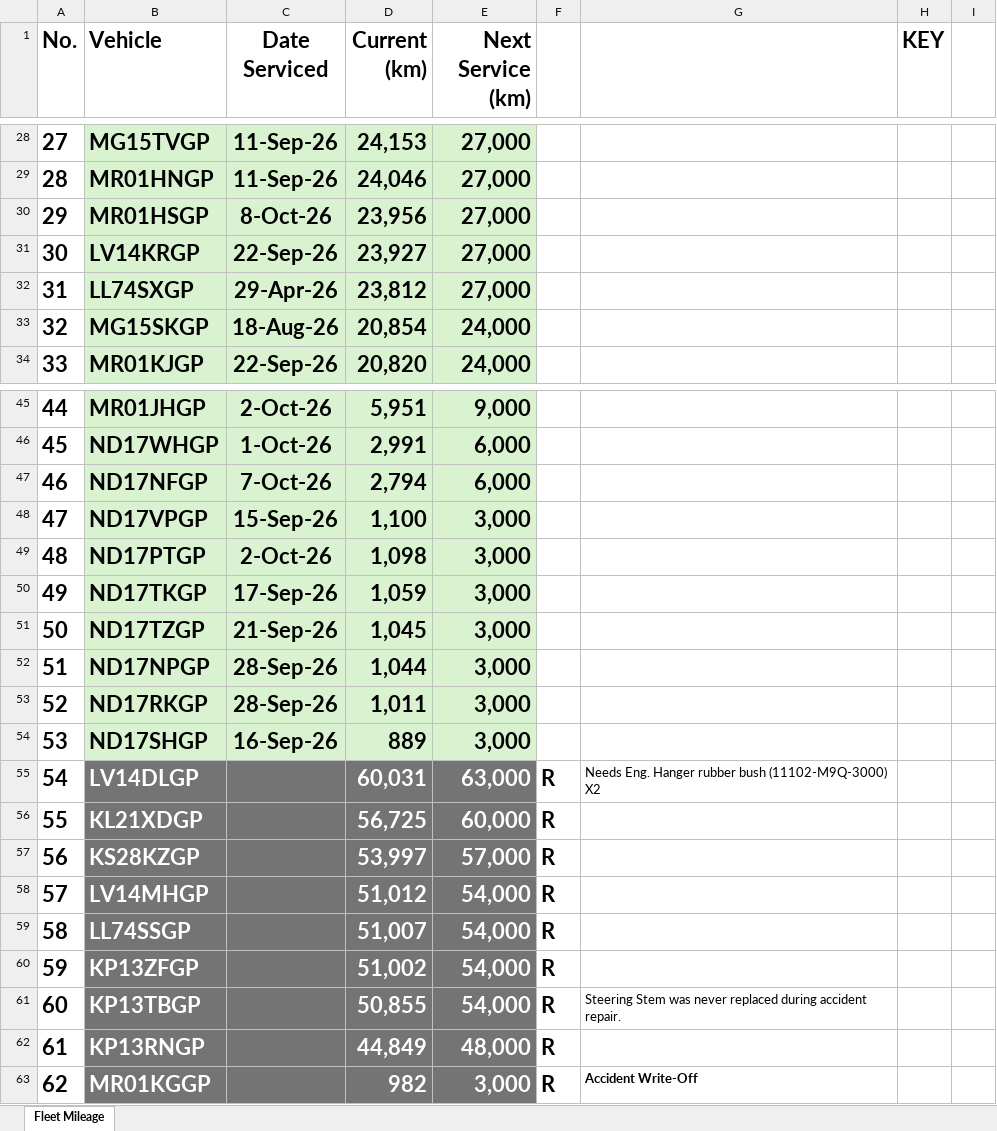
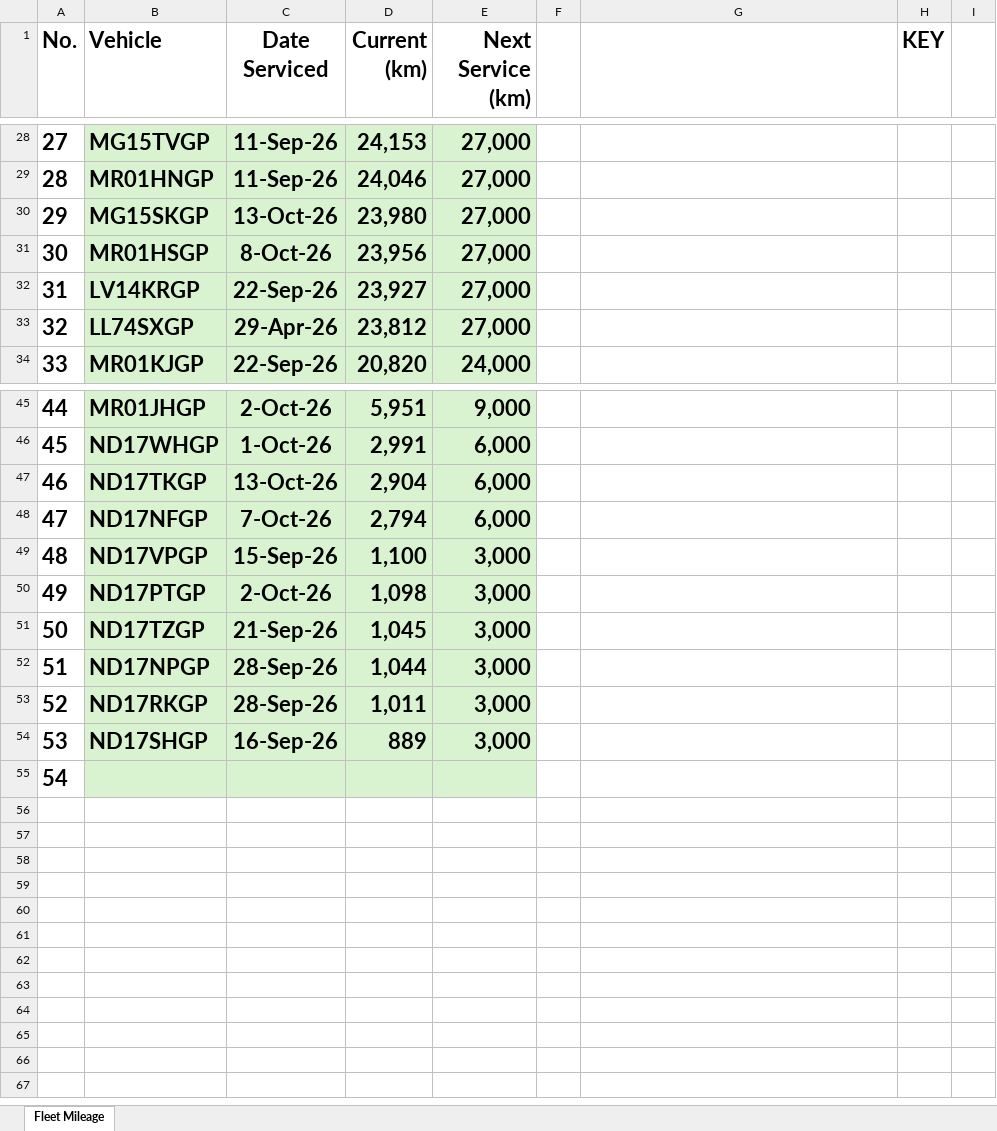
Before and after one commit to cloudlint/MobilityFleet, an Excel workbook: Fleet Mileage.xlsx, sheet Fleet Mileage, drawn as a sheet; only a part is shown, gaps mark what is left out; values as stored, in another font and other column widths than the file's, no borders; removed rows and columns are numbered as before the commit, all else as after; the diff covers the shown part only; the diff names each change by its address in the sheet, - before the commit and + after, or states it on an @@ line.

```diff
--- a/Fleet Mileage.xlsx (sheet Fleet Mileage)
+++ b/Fleet Mileage.xlsx (sheet Fleet Mileage)
+row 30: 29 | MG15SKGP | 13-Oct-26 | 23,980 | 27,000
@@ column A (No.) renumbered between rows 31 and 50 @@
-row 33: 32 | MG15SKGP | 18-Aug-26 | 20,854 | 24,000
+row 47: 46 | ND17TKGP | 13-Oct-26 | 2,904 | 6,000
-row 50: 49 | ND17TKGP | 17-Sep-26 | 1,059 | 3,000
-B55 (Vehicle): LV14DLGP
+B55 (Vehicle): (empty)
-B55:E55 fill: #747474
+B55:E55 fill: #D9F2D0
-D55 (Current (km)): 60,031
+D55 (Current (km)): (empty)
-E55 (Next Service (km)): 63,000
+E55 (Next Service (km)): (empty)
-F55: R
+F55: (empty)
-G55: Needs Eng. Hanger rubber bush (11102-M9Q-3000) X2
+G55: (empty)
-row 56: 55 | KL21XDGP |  | 56,725 | 60,000 | R
-row 57: 56 | KS28KZGP |  | 53,997 | 57,000 | R
-row 58: 57 | LV14MHGP |  | 51,012 | 54,000 | R
-row 59: 58 | LL74SSGP |  | 51,007 | 54,000 | R
-row 60: 59 | KP13ZFGP |  | 51,002 | 54,000 | R
-row 61: 60 | KP13TBGP |  | 50,855 | 54,000 | R | Steering Stem was never replaced during accident repair.
-row 62: 61 | KP13RNGP |  | 44,849 | 48,000 | R
-row 63: 62 | MR01KGGP |  | 982 | 3,000 | R | Accident Write-Off
```
Also changed, not shown: 2 edited cells elsewhere in this sheet, 1 other file.
